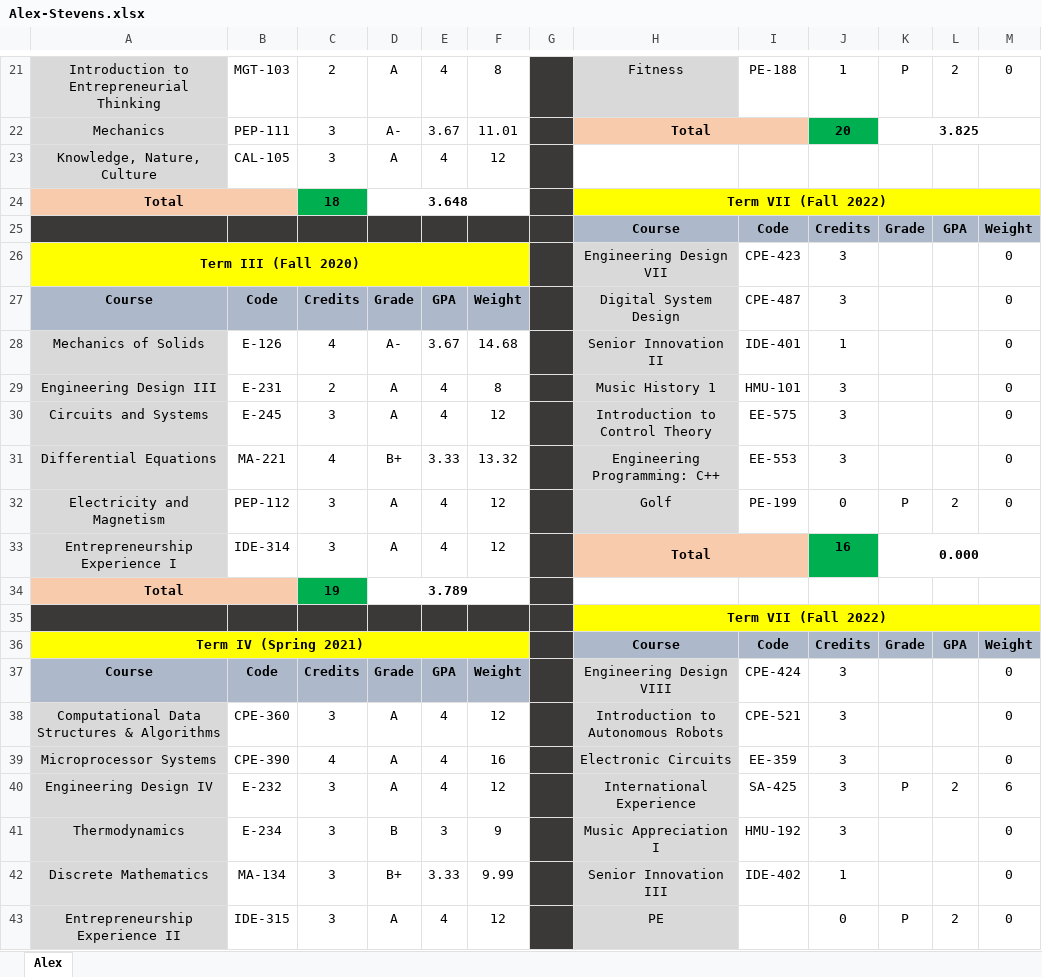
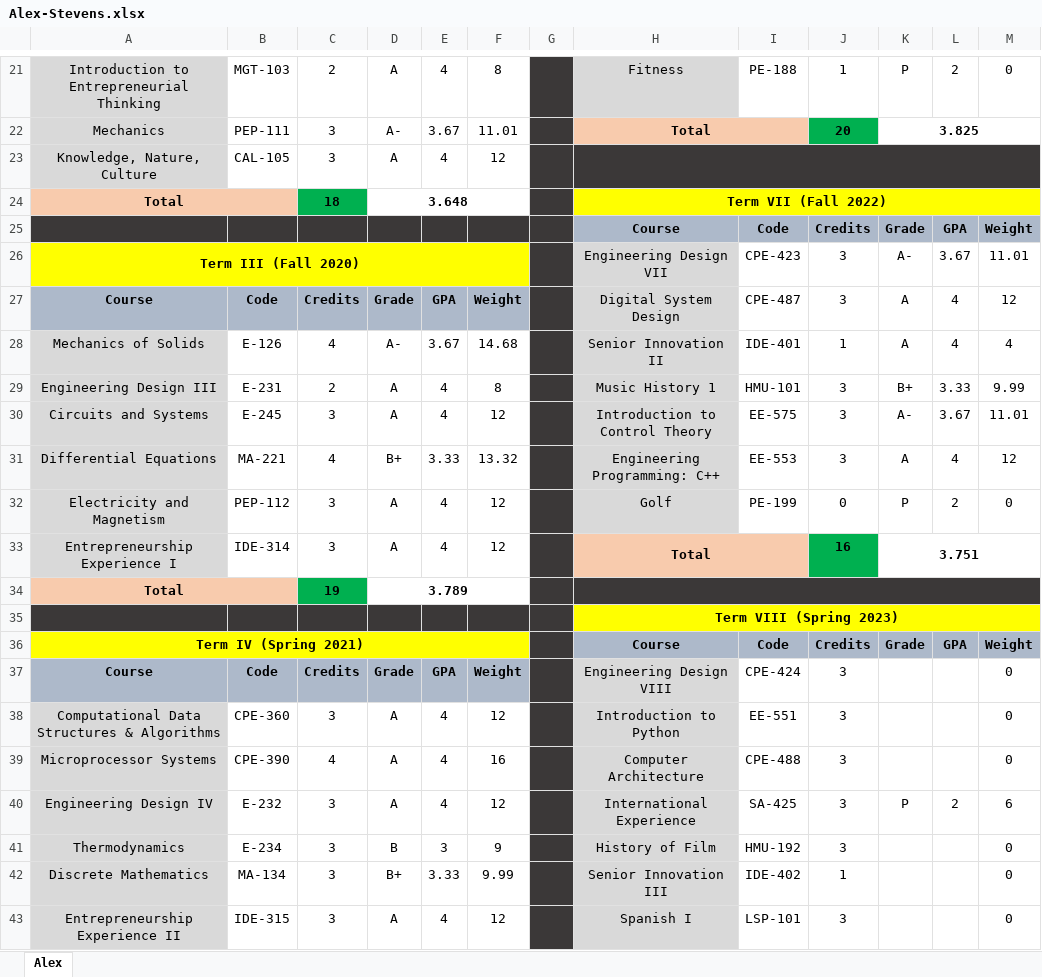
Before and after one commit to cupokoffi8/Stevens, an Excel workbook: Alex-Stevens.xlsx, sheet Alex, drawn as a sheet; only a part is shown, gaps mark what is left out; values as stored, in another font and other column widths than the file's, no borders; conditional formats not drawn; the diff covers the shown part only; the diff names each change by its address in the sheet, - before the commit and + after, or states it on an @@ line.

Commit message:
Alex GPA update

```diff
--- a/Alex-Stevens.xlsx (sheet Alex)
+++ b/Alex-Stevens.xlsx (sheet Alex)
-H23:M23 fill: none
+H23:M23 fill: #3B3838
+H23:M23 merged
-K26: (empty)
+K26: A-
-L26: (empty)
+L26: 3.67
-M26: 0
+M26: 11.01
-K27:K28: (empty)
+K27:K28: A
-L27:L28: (empty)
+L27:L28: 4
-M27: 0
+M27: 12
-M28: 0
+M28: 4
-K29: (empty)
+K29: B+
-L29: (empty)
+L29: 3.33
-M29: 0
+M29: 9.99
-K30: (empty)
+K30: A-
-L30: (empty)
+L30: 3.67
-M30: 0
+M30: 11.01
-K31: (empty)
+K31: A
-L31: (empty)
+L31: 4
-M31: 0
+M31: 12
-K33: 0.000
+K33: 3.751
-H34:M34 fill: none
+H34:M34 fill: #3B3838
+H34:M34 merged
-H35: Term VII (Fall 2022)
+H35: Term VIII (Spring 2023)
-H38: Introduction to Autonomous Robots
+H38: Introduction to Python
-I38: CPE-521
+I38: EE-551
-H39: Electronic Circuits
+H39: Computer Architecture
-I39: EE-359
+I39: CPE-488
-H41: Music Appreciation I
+H41: History of Film
-H43: PE
+H43: Spanish I
-I43: (empty)
+I43: LSP-101
-J43: 0
+J43: 3
-K43: P
+K43: (empty)
-L43: 2
+L43: (empty)
```
Also changed, not shown: 4 edited cells elsewhere in this sheet, formulas that keep their value.
